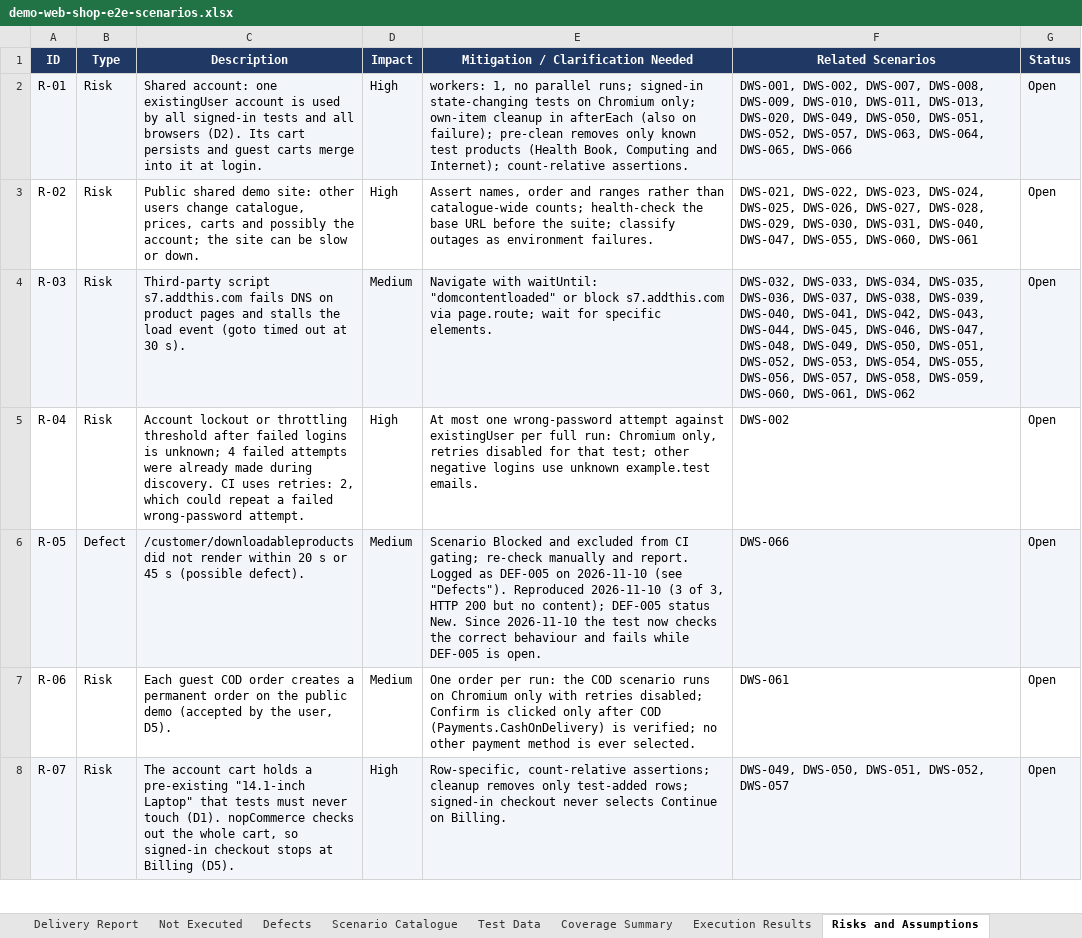
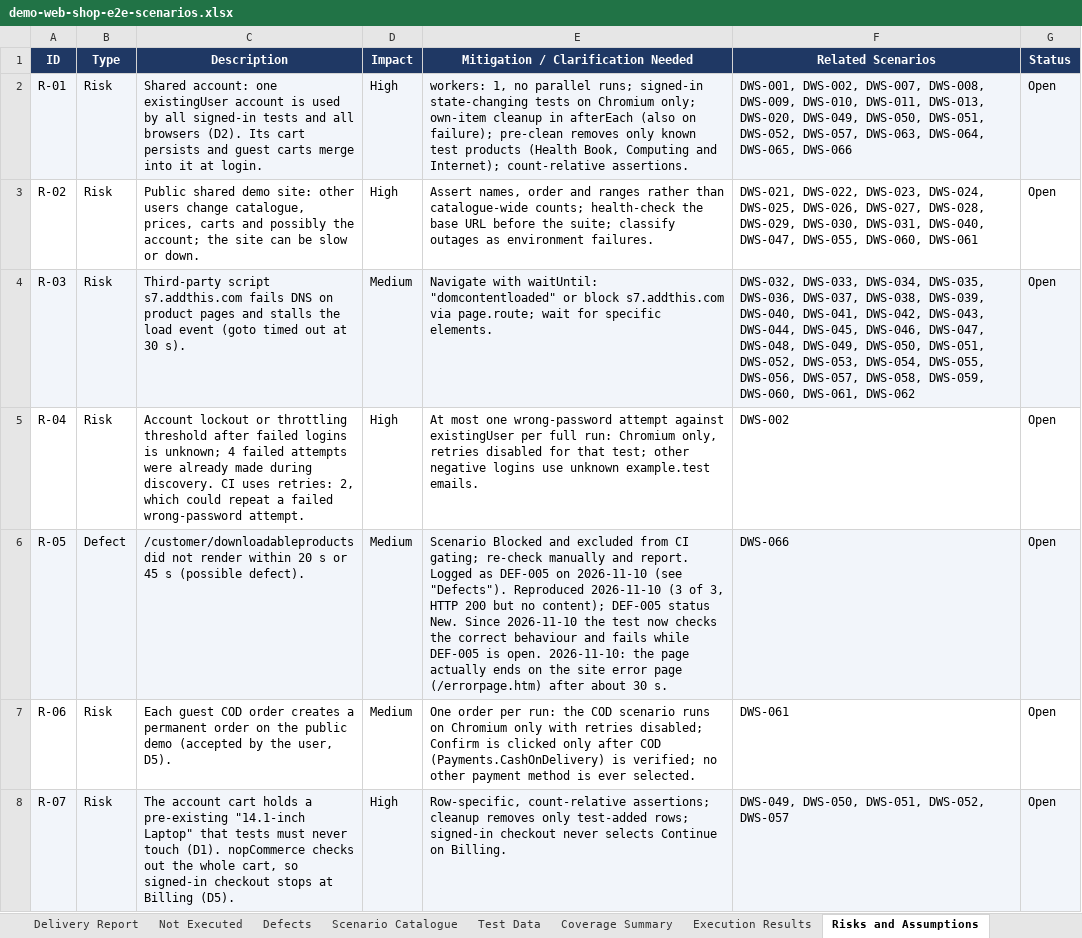
Before and after one commit to pamela-pursuit/URL-driven-Playwright-E2E-automation, an Excel workbook: test-plans/demo-web-shop/demo-web-shop-e2e-scenarios.xlsx, sheet Risks and Assumptions, drawn as a sheet; only a part is shown; values as stored, in another font and other column widths than the file's, no borders; the diff names each change by its address in the sheet, - before the commit and + after, or states it on an @@ line.

```diff
--- a/test-plans/demo-web-shop/demo-web-shop-e2e-scenarios.xlsx (sheet Risks and Assumptions)
+++ b/test-plans/demo-web-shop/demo-web-shop-e2e-scenarios.xlsx (sheet Risks and Assumptions)
-E6: …is open.
+E6: …is open. 2026-11-10: the page actually ends on the site error page (/errorpage.htm) after about 30 s.
```
Also changed, not shown: sheet Defects, sheet Delivery Report, 1 other file.
